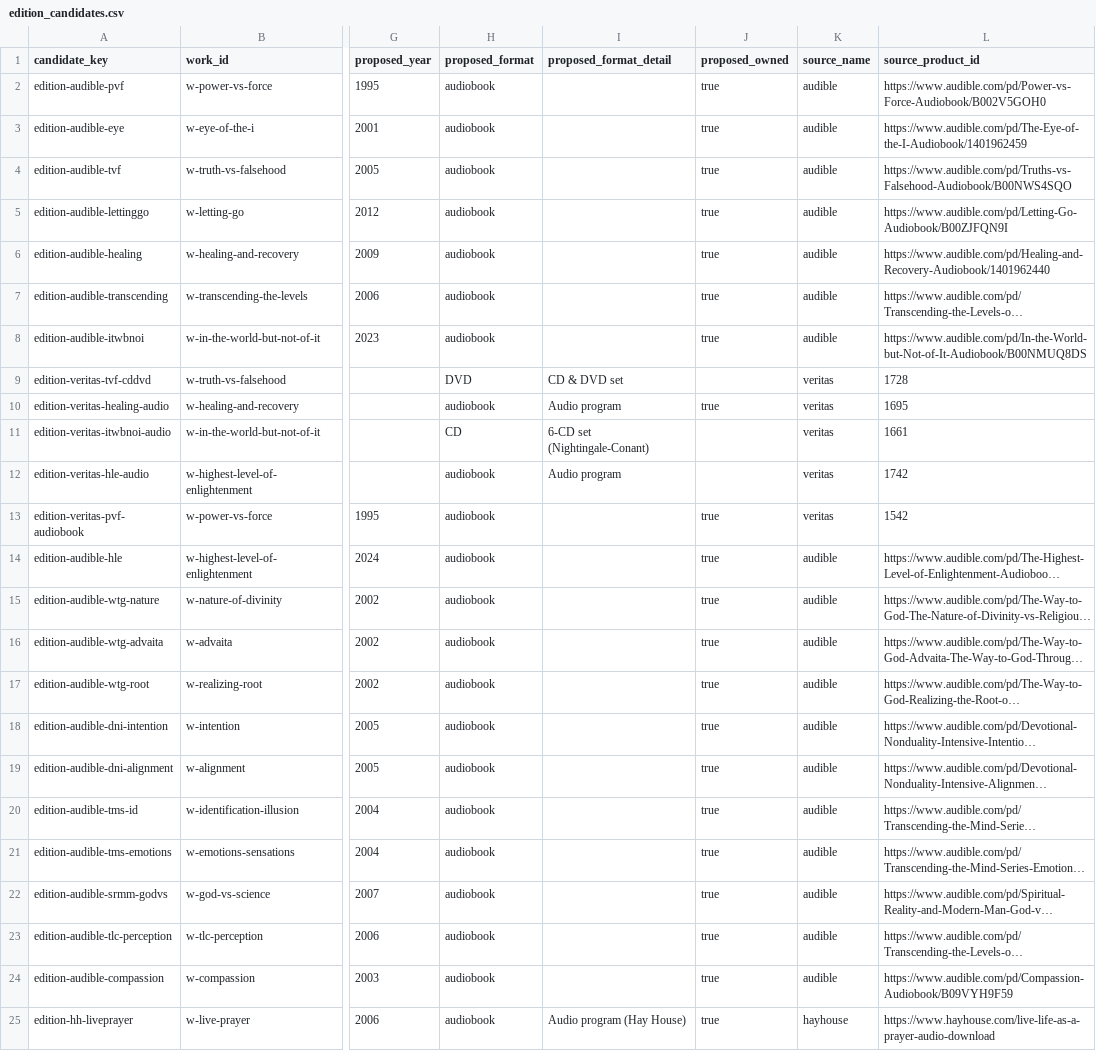
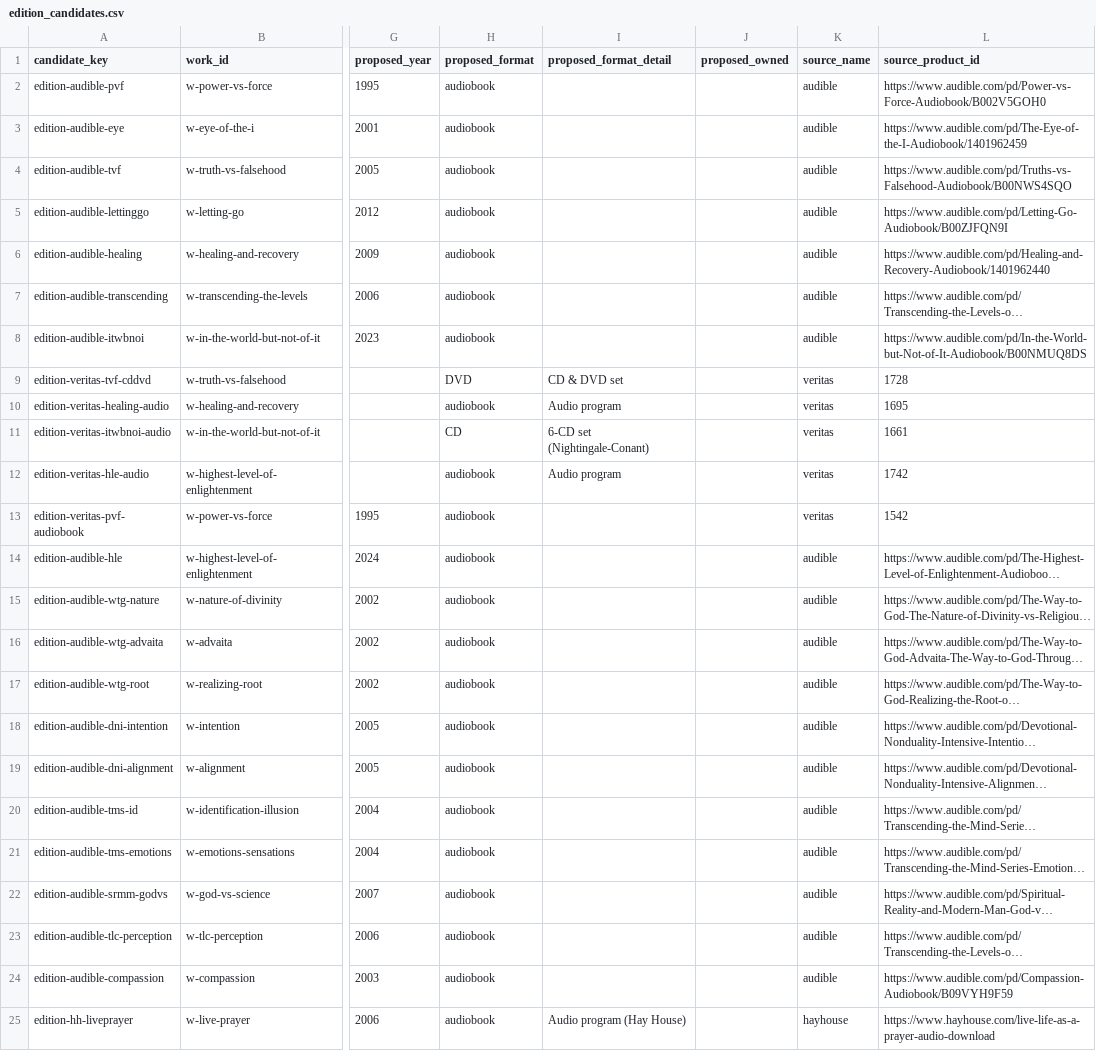
Before and after one commit to 56eli/docsheet, a CSV file: data/edition_candidates.csv, drawn as a sheet; only a part is shown, gaps mark what is left out; long unchanged cells end in …; the diff names each change by its address in the sheet, - before the commit and + after, or states it on an @@ line.

```diff
--- a/data/edition_candidates.csv
+++ b/data/edition_candidates.csv
-J2:J8 (proposed_owned): true
+J2:J8 (proposed_owned): (empty)
-J10 (proposed_owned): true
+J10 (proposed_owned): (empty)
-J13:J25 (proposed_owned): true
+J13:J25 (proposed_owned): (empty)
```
Also changed, not shown: data/manual_master_candidates.csv, data/research_master_draft.csv, 14 other files.
